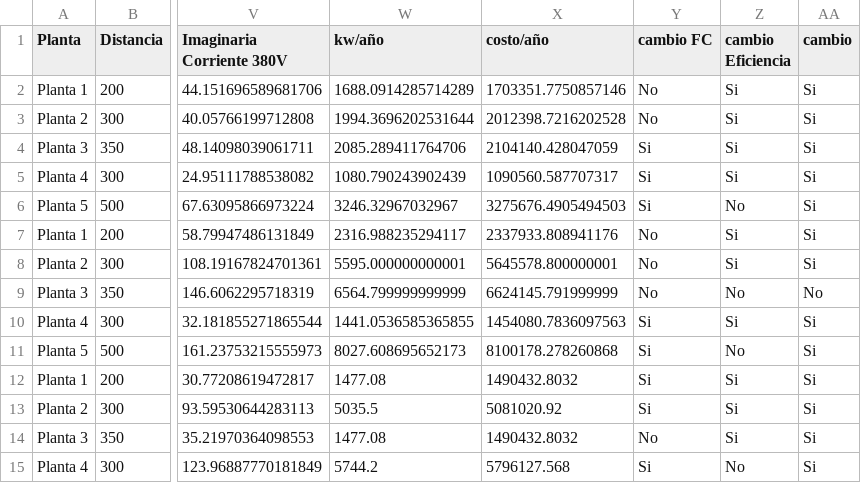
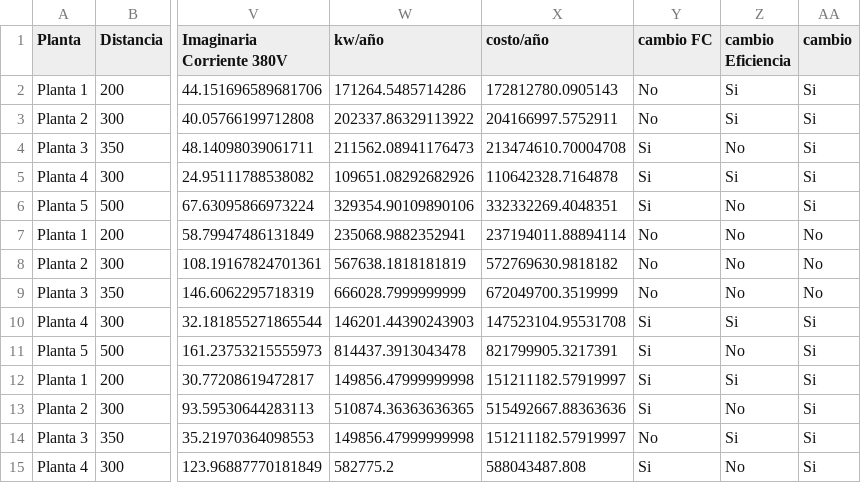
Before and after one commit to Wizardlyfix/Caso-de-estudio, a CSV file: data_motores_procesada.csv, drawn as a sheet; only a part is shown, gaps mark what is left out; the diff covers the shown part only; the diff names each change by its address in the sheet, - before the commit and + after, or states it on an @@ line.

```diff
--- a/data_motores_procesada.csv
+++ b/data_motores_procesada.csv
-W2 (kw/año): 1688.0914285714289
+W2 (kw/año): 171264.5485714286
-X2 (costo/año): 1703351.7750857146
+X2 (costo/año): 172812780.0905143
-W3 (kw/año): 1994.3696202531644
+W3 (kw/año): 202337.86329113922
-X3 (costo/año): 2012398.7216202528
+X3 (costo/año): 204166997.5752911
-W4 (kw/año): 2085.289411764706
+W4 (kw/año): 211562.08941176473
-X4 (costo/año): 2104140.428047059
+X4 (costo/año): 213474610.70004708
-Z4 (cambio Eficiencia): Si
+Z4 (cambio Eficiencia): No
-W5 (kw/año): 1080.790243902439
+W5 (kw/año): 109651.08292682926
-X5 (costo/año): 1090560.587707317
+X5 (costo/año): 110642328.7164878
-W6 (kw/año): 3246.32967032967
+W6 (kw/año): 329354.90109890106
-X6 (costo/año): 3275676.4905494503
+X6 (costo/año): 332332269.4048351
-W7 (kw/año): 2316.988235294117
+W7 (kw/año): 235068.9882352941
-X7 (costo/año): 2337933.808941176
+X7 (costo/año): 237194011.88894114
-Z7:Z8 (cambio Eficiencia): Si
+Z7:Z8 (cambio Eficiencia): No
-AA7:AA8 (cambio): Si
+AA7:AA8 (cambio): No
-W8 (kw/año): 5595.000000000001
+W8 (kw/año): 567638.1818181819
-X8 (costo/año): 5645578.800000001
+X8 (costo/año): 572769630.9818182
-W9 (kw/año): 6564.799999999999
+W9 (kw/año): 666028.7999999999
-X9 (costo/año): 6624145.791999999
+X9 (costo/año): 672049700.3519999
-W10 (kw/año): 1441.0536585365855
+W10 (kw/año): 146201.44390243903
-X10 (costo/año): 1454080.7836097563
+X10 (costo/año): 147523104.95531708
-W11 (kw/año): 8027.608695652173
+W11 (kw/año): 814437.3913043478
-X11 (costo/año): 8100178.278260868
+X11 (costo/año): 821799905.3217391
-W12 (kw/año): 1477.08
+W12 (kw/año): 149856.47999999998
-X12 (costo/año): 1490432.8032
+X12 (costo/año): 151211182.57919997
-W13 (kw/año): 5035.5
+W13 (kw/año): 510874.36363636365
-X13 (costo/año): 5081020.92
+X13 (costo/año): 515492667.88363636
-Z13 (cambio Eficiencia): Si
+Z13 (cambio Eficiencia): No
-W14 (kw/año): 1477.08
+W14 (kw/año): 149856.47999999998
-X14 (costo/año): 1490432.8032
+X14 (costo/año): 151211182.57919997
-W15 (kw/año): 5744.2
+W15 (kw/año): 582775.2
-X15 (costo/año): 5796127.568
+X15 (costo/año): 588043487.808
```
Also changed, not shown: 31 edited cells elsewhere in this file, 3 other files.
